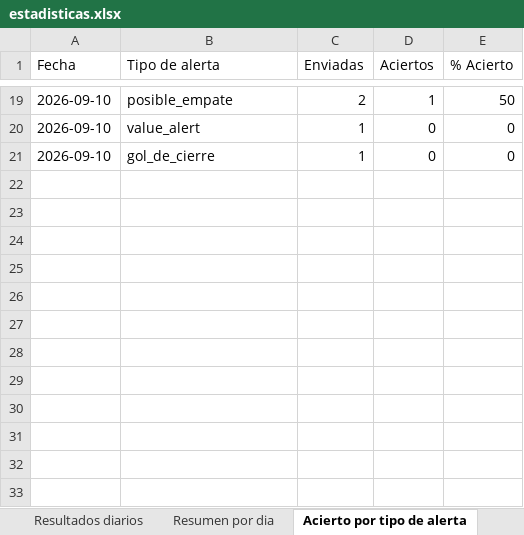
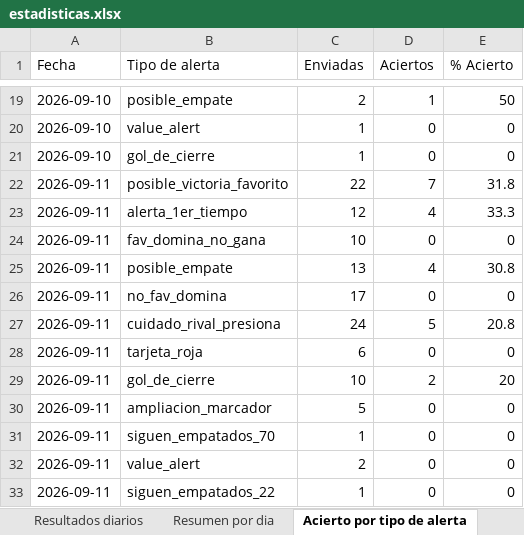
Before and after one commit to erikolivo/Mimoexcel, an Excel workbook: data/estadisticas.xlsx, sheet Acierto por tipo de alerta, drawn as a sheet; only a part is shown, gaps mark what is left out; values as stored, in another font and other column widths than the file's, no borders; the diff names each change by its address in the sheet, - before the commit and + after, or states it on an @@ line.

```diff
--- a/data/estadisticas.xlsx (sheet Acierto por tipo de alerta)
+++ b/data/estadisticas.xlsx (sheet Acierto por tipo de alerta)
+row 22: 2026-09-11 | posible_victoria_favorito | 22 | 7 | 31.8
+row 23: 2026-09-11 | alerta_1er_tiempo | 12 | 4 | 33.3
+row 24: 2026-09-11 | fav_domina_no_gana | 10 | 0 | 0
+row 25: 2026-09-11 | posible_empate | 13 | 4 | 30.8
+row 26: 2026-09-11 | no_fav_domina | 17 | 0 | 0
+row 27: 2026-09-11 | cuidado_rival_presiona | 24 | 5 | 20.8
+row 28: 2026-09-11 | tarjeta_roja | 6 | 0 | 0
+row 29: 2026-09-11 | gol_de_cierre | 10 | 2 | 20
+row 30: 2026-09-11 | ampliacion_marcador | 5 | 0 | 0
+row 31: 2026-09-11 | siguen_empatados_70 | 1 | 0 | 0
+row 32: 2026-09-11 | value_alert | 2 | 0 | 0
+row 33: 2026-09-11 | siguen_empatados_22 | 1 | 0 | 0
```
Also changed, not shown: sheet Resultados diarios, sheet Resumen por dia, 4 other files.
